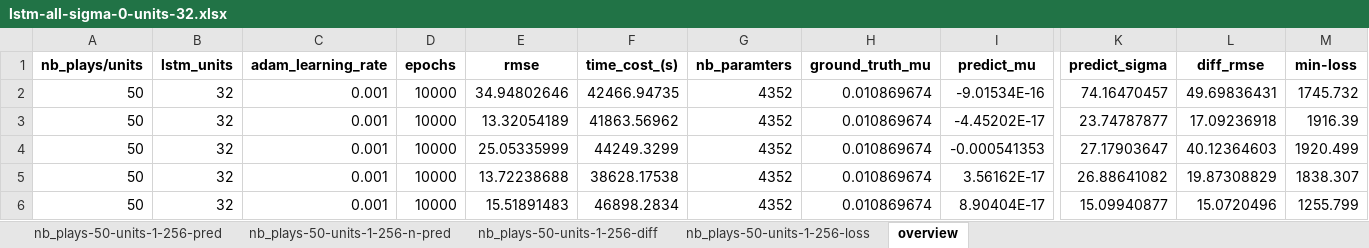
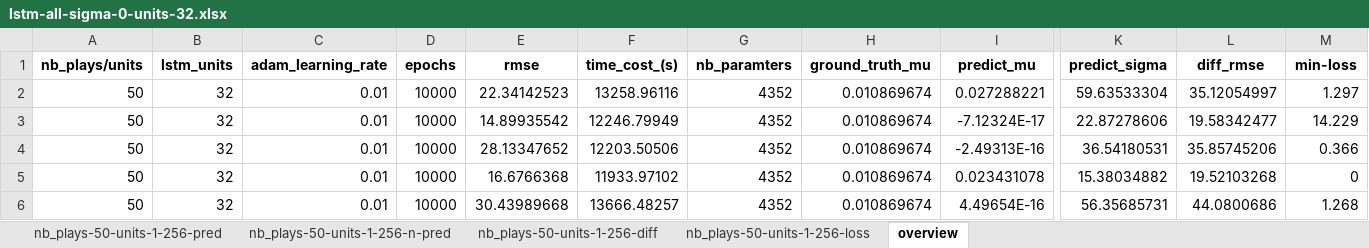
Before and after one commit to chenzongxiong/fenv2, an Excel workbook: new-dataset/lstm/diff_weights/method-debug-dima/lstm-all-sigma-0-units-32.xlsx, sheet overview, drawn as a sheet; only a part is shown, gaps mark what is left out; values as stored, in another font and other column widths than the file's, no borders; the diff covers the shown part only; the diff names each change by its address in the sheet, - before the commit and + after, or states it on an @@ line.

```diff
--- a/new-dataset/lstm/diff_weights/method-debug-dima/lstm-all-sigma-0-units-32.xlsx (sheet overview)
+++ b/new-dataset/lstm/diff_weights/method-debug-dima/lstm-all-sigma-0-units-32.xlsx (sheet overview)
-C2:C6 (adam_learning_rate): 0.001
+C2:C6 (adam_learning_rate): 0.01
-E2 (rmse): 34.94802646
+E2 (rmse): 22.34142523
-F2 (time_cost_(s)): 42466.94735
+F2 (time_cost_(s)): 13258.96116
-I2 (predict_mu): -9.01534E-16
+I2 (predict_mu): 0.027288221
-K2 (predict_sigma): 74.16470457
+K2 (predict_sigma): 59.63533304
-L2 (diff_rmse): 49.69836431
+L2 (diff_rmse): 35.12054997
-M2 (min-loss): 1745.732
+M2 (min-loss): 1.297
-E3 (rmse): 13.32054189
+E3 (rmse): 14.89935542
-F3 (time_cost_(s)): 41863.56962
+F3 (time_cost_(s)): 12246.79949
-I3 (predict_mu): -4.45202E-17
+I3 (predict_mu): -7.12324E-17
-K3 (predict_sigma): 23.74787877
+K3 (predict_sigma): 22.87278606
-L3 (diff_rmse): 17.09236918
+L3 (diff_rmse): 19.58342477
-M3 (min-loss): 1916.39
+M3 (min-loss): 14.229
-E4 (rmse): 25.05335999
+E4 (rmse): 28.13347652
-F4 (time_cost_(s)): 44249.3299
+F4 (time_cost_(s)): 12203.50506
-I4 (predict_mu): -0.000541353
+I4 (predict_mu): -2.49313E-16
-K4 (predict_sigma): 27.17903647
+K4 (predict_sigma): 36.54180531
-L4 (diff_rmse): 40.12364603
+L4 (diff_rmse): 35.85745206
-M4 (min-loss): 1920.499
+M4 (min-loss): 0.366
-E5 (rmse): 13.72238688
+E5 (rmse): 16.6766368
-F5 (time_cost_(s)): 38628.17538
+F5 (time_cost_(s)): 11933.97102
-I5 (predict_mu): 3.56162E-17
+I5 (predict_mu): 0.023431078
-K5 (predict_sigma): 26.88641082
+K5 (predict_sigma): 15.38034882
-L5 (diff_rmse): 19.87308829
+L5 (diff_rmse): 19.52103268
-M5 (min-loss): 1838.307
+M5 (min-loss): 0
-E6 (rmse): 15.51891483
+E6 (rmse): 30.43989668
-F6 (time_cost_(s)): 46898.2834
+F6 (time_cost_(s)): 13666.48257
-I6 (predict_mu): 8.90404E-17
+I6 (predict_mu): 4.49654E-16
-K6 (predict_sigma): 15.09940877
+K6 (predict_sigma): 56.35685731
-L6 (diff_rmse): 15.0720496
+L6 (diff_rmse): 44.0800686
-M6 (min-loss): 1255.799
+M6 (min-loss): 1.268
```
Also changed, not shown: 5 added rows and 105 edited cells elsewhere in this sheet, sheet nb_plays-50-units-1-256-loss, sheet nb_plays-50-units-1-256-diff, sheet nb_plays-50-units-1-256-n-pred, sheet nb_plays-50-units-1-256-pred, charts or pictures, new-dataset/lstm/diff_weights/method-debug-dima/lstm-all-sigma-0-units-1.xlsx, new-dataset/models/diff_weights/method-debug-dima/hnn-mse-sigma-0-nb_plays#-25-units#-25-__state__--1.xlsx, 47 other files.
